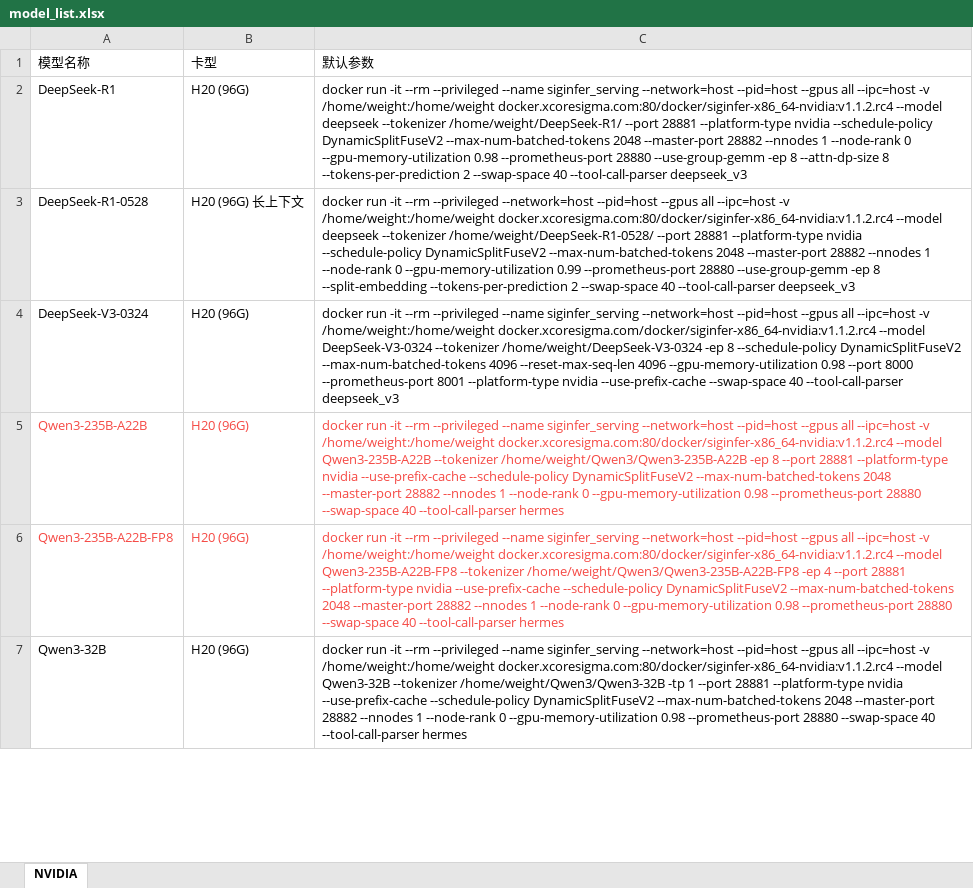
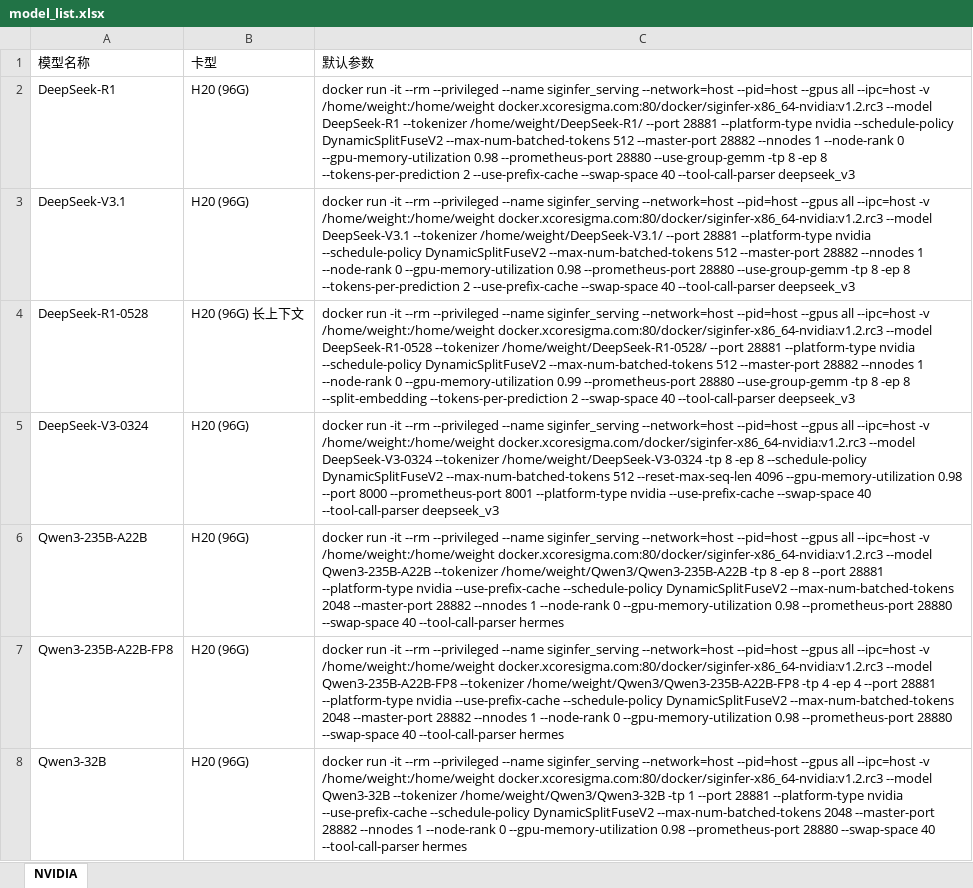
Before and after one commit to InfiniTensor/ci, an Excel workbook: nvidia_test_suite/latest/model_list.xlsx, sheet NVIDIA, drawn as a sheet; only a part is shown; values as stored, in another font and other column widths than the file's, no borders; addresses are those after the commit; the diff covers the shown part only; the diff names each change by its address in the sheet, - before the commit and + after, or states it on an @@ line.

```diff
--- a/nvidia_test_suite/latest/model_list.xlsx (sheet NVIDIA)
+++ b/nvidia_test_suite/latest/model_list.xlsx (sheet NVIDIA)
-C2: …-v /home/weight:/home/weight docker.xcoresigma.com:80/docker/siginfer-x86_64-nvidia:v1.1.2.rc4 --model deepseek --tokenizer /home/weight/DeepSeek-R1/ --port 28881 --platform-type nvidia --schedule-policy DynamicSplitFuseV2 --max-num-batched-tokens 2048 --master-port 28882 --nnodes 1 --node-rank 0 --gpu-memory-utilization 0.98 --prometheus-port 28880 --use-group-gemm -ep 8 --attn-dp-size 8 --tokens-per-prediction 2 --swap-space 40…
+C2: …-v /home/weight:/home/weight docker.xcoresigma.com:80/docker/siginfer-x86_64-nvidia:v1.2.rc3 --model DeepSeek-R1 --tokenizer /home/weight/DeepSeek-R1/ --port 28881 --platform-type nvidia --schedule-policy DynamicSplitFuseV2 --max-num-batched-tokens 512 --master-port 28882 --nnodes 1 --node-rank 0 --gpu-memory-utilization 0.98 --prometheus-port 28880 --use-group-gemm -tp 8 -ep 8 --tokens-per-prediction 2 --use-prefix-cache --swap-space 40…
+row 3: DeepSeek-V3.1 | H20 (96G) | docker run -it --rm --privileged --name siginfer_serving --network=host --pid=host --gpus all --ipc=host -v /home/weight:/home/weight docker.xcoresigma.com:80/docker/siginfer-x86_64-nvidia:v1.2.rc3 --model DeepSeek-V3.1 --tokenizer /home/weight/DeepSeek-V3.1/ --port 28881 --platform-type nvidia --schedule-policy DynamicSplitFuseV2 --max-num-batched-tokens 512 --master-port 28882 --nnodes 1 --node-rank 0 --gpu-memory-utilization 0.98 --prometheus-port 28880 --use-group-gemm -tp 8 -ep 8 --tokens-per-prediction 2 --use-prefix-cache --swap-space 40 --tool-call-parser deepseek_v3
-C4: …--rm --privileged --network=host --pid=host --gpus all --ipc=host -v /home/weight:/home/weight docker.xcoresigma.com:80/docker/siginfer-x86_64-nvidia:v1.1.2.rc4 --model deepseek --tokenizer /home/weight/DeepSeek-R1-0528/ --port 28881 --platform-type nvidia --schedule-policy DynamicSplitFuseV2 --max-num-batched-tokens 2048 --master-port 28882 --nnodes 1 --node-rank 0 --gpu-memory-utilization 0.99 --prometheus-port 28880 --use-group-gemm -ep 8…
+C4: …--rm --privileged --name siginfer_serving --network=host --pid=host --gpus all --ipc=host -v /home/weight:/home/weight docker.xcoresigma.com:80/docker/siginfer-x86_64-nvidia:v1.2.rc3 --model DeepSeek-R1-0528 --tokenizer /home/weight/DeepSeek-R1-0528/ --port 28881 --platform-type nvidia --schedule-policy DynamicSplitFuseV2 --max-num-batched-tokens 512 --master-port 28882 --nnodes 1 --node-rank 0 --gpu-memory-utilization 0.99 --prometheus-port 28880 --use-group-gemm -tp 8 -ep 8…
-C5: …-v /home/weight:/home/weight docker.xcoresigma.com/docker/siginfer-x86_64-nvidia:v1.1.2.rc4 --model DeepSeek-V3-0324 --tokenizer /home/weight/DeepSeek-V3-0324 -ep 8 --schedule-policy DynamicSplitFuseV2 --max-num-batched-tokens 4096 --reset-max-seq-len 4096…
+C5: …-v /home/weight:/home/weight docker.xcoresigma.com/docker/siginfer-x86_64-nvidia:v1.2.rc3 --model DeepSeek-V3-0324 --tokenizer /home/weight/DeepSeek-V3-0324 -tp 8 -ep 8 --schedule-policy DynamicSplitFuseV2 --max-num-batched-tokens 512 --reset-max-seq-len 4096…
-A6:C7 text colour: #F54A45
+A6:C7 text colour: black
-C6: …-v /home/weight:/home/weight docker.xcoresigma.com:80/docker/siginfer-x86_64-nvidia:v1.1.2.rc4 --model Qwen3-235B-A22B --tokenizer /home/weight/Qwen3/Qwen3-235B-A22B -ep 8…
+C6: …-v /home/weight:/home/weight docker.xcoresigma.com:80/docker/siginfer-x86_64-nvidia:v1.2.rc3 --model Qwen3-235B-A22B --tokenizer /home/weight/Qwen3/Qwen3-235B-A22B -tp 8 -ep 8…
-C7: …-v /home/weight:/home/weight docker.xcoresigma.com:80/docker/siginfer-x86_64-nvidia:v1.1.2.rc4 --model Qwen3-235B-A22B-FP8 --tokenizer /home/weight/Qwen3/Qwen3-235B-A22B-FP8 -ep 4…
+C7: …-v /home/weight:/home/weight docker.xcoresigma.com:80/docker/siginfer-x86_64-nvidia:v1.2.rc3 --model Qwen3-235B-A22B-FP8 --tokenizer /home/weight/Qwen3/Qwen3-235B-A22B-FP8 -tp 4 -ep 4…
-C8: …-v /home/weight:/home/weight docker.xcoresigma.com:80/docker/siginfer-x86_64-nvidia:v1.1.2.rc4 --model Qwen3-32B…
+C8: …-v /home/weight:/home/weight docker.xcoresigma.com:80/docker/siginfer-x86_64-nvidia:v1.2.rc3 --model Qwen3-32B…
```
Also changed, not shown: 1 added row, 40 edited cells and cell formats elsewhere in this sheet, ascend_test_suite/latest/model_list.xlsx, 7 other files.
